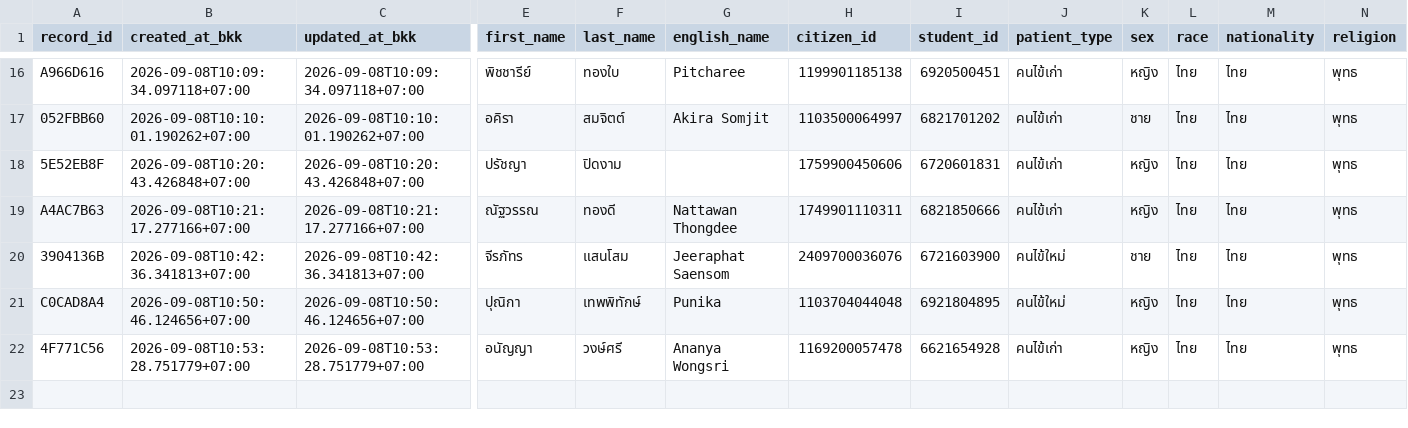
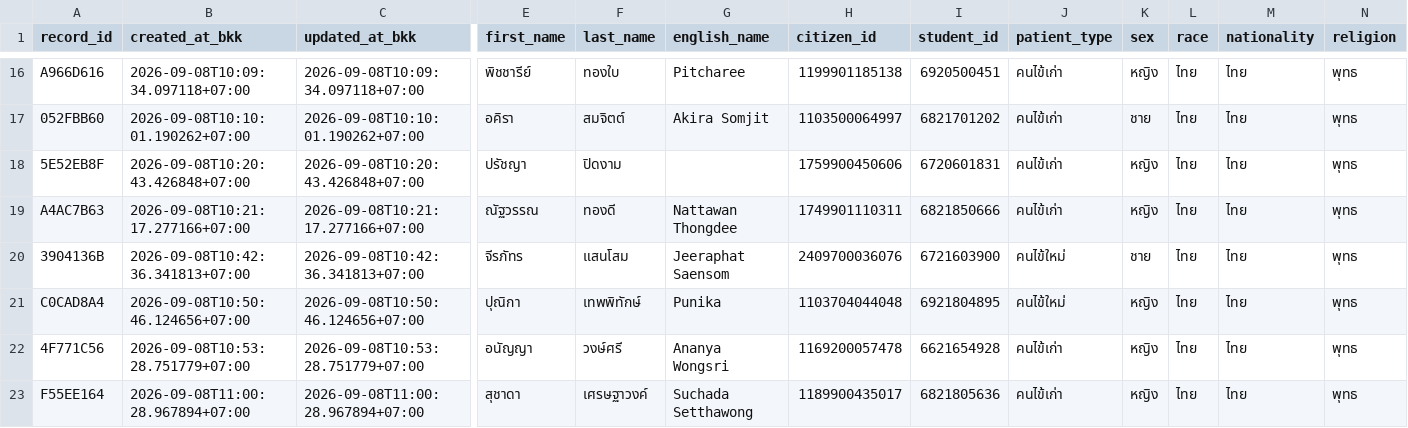
Before and after one commit to PythonianSt/OPD2, a CSV file: opd_records.csv, drawn as a sheet; only a part is shown, gaps mark what is left out; rows hold the shown columns only; the diff names each change by its address in the sheet, - before the commit and + after, or states it on an @@ line.

Commit message:
add OPD record F55EE164 2026-09-08T11:00:28.967894+07:00

```diff
--- a/opd_records.csv
+++ b/opd_records.csv
+row 23: F55EE164 | 2026-09-08T11:00:28.967894+07:00 | 2026-09-08T11:00:28.967894+07:00 | สุชาดา | เศรษฐาวงค์ | Suchada Setthawong | 1189900435017 | 6821805636 | คนไข้เก่า | หญิง | ไทย | ไทย | พุทธ
```
